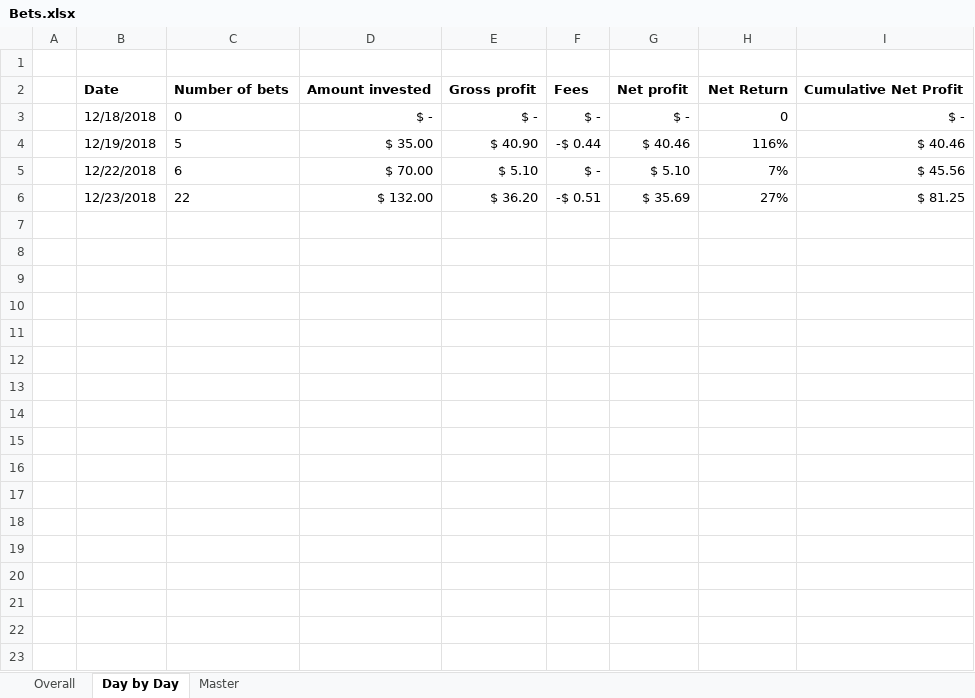
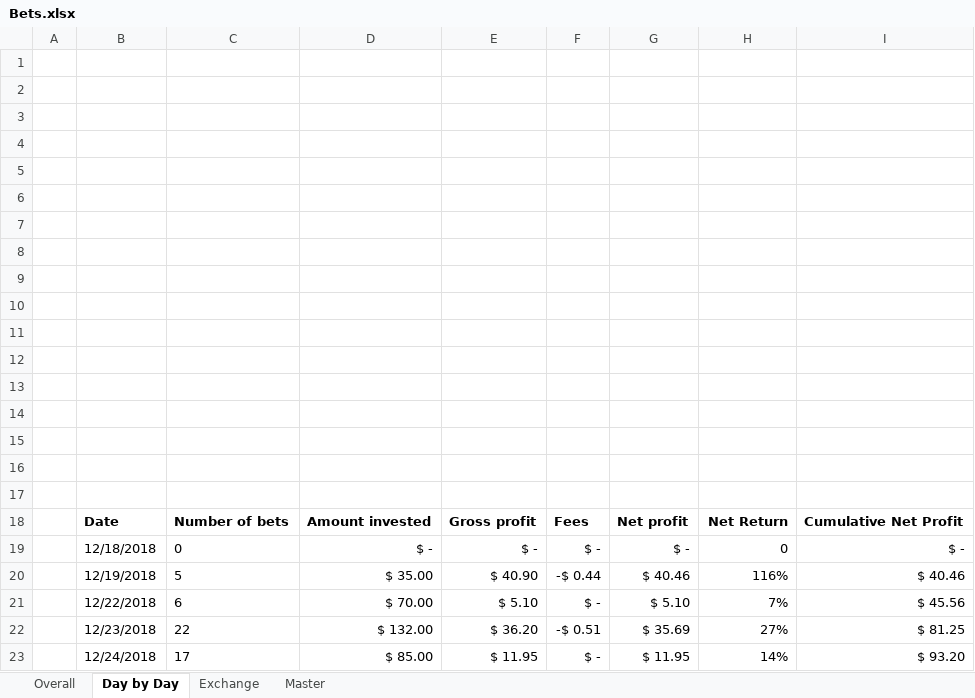
Before and after one commit to johnny-wong/nba_stats, an Excel workbook: Bets.xlsx, sheet Day by Day, drawn as a sheet; values as stored, in another font and other column widths than the file's, no borders; charts and pictures not drawn; the diff names each change by its address in the sheet, - before the commit and + after, or states it on an @@ line.

```diff
--- a/Bets.xlsx (sheet Day by Day)
+++ b/Bets.xlsx (sheet Day by Day)
+sheet tab: Exchange
+row 2: (empty)
+row 3: (empty)
+row 4: (empty)
+row 5: (empty)
+row 6: (empty)
+row 7: (empty)
+row 8: (empty)
+row 9: (empty)
+row 10: (empty)
+row 11: (empty)
+row 12: (empty)
+row 13: (empty)
+row 14: (empty)
+row 15: (empty)
+row 16: (empty)
+row 17: (empty)
+row 23:  | 12/24/2018 | 17 | $ 85.00 | $ 11.95 | $ - | $ 11.95 | 14% | $ 93.20
```
Also changed, not shown: sheet Master, sheet Overall, formulas that keep their value, charts or pictures.
